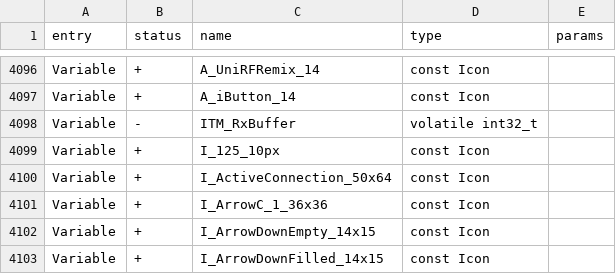
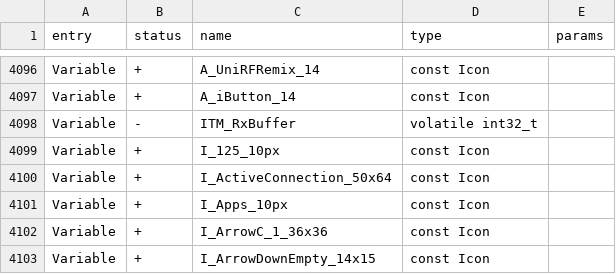
Before and after one commit to DarkFlippers/unleashed-firmware, a CSV file: firmware/targets/f7/api_symbols.csv, drawn as a sheet; only a part is shown, gaps mark what is left out; the shorter side is filled out with more unchanged rows; the diff names each change by its address in the sheet, - before the commit and + after, or states it on an @@ line.

```diff
--- a/firmware/targets/f7/api_symbols.csv
+++ b/firmware/targets/f7/api_symbols.csv
+row 4101: Variable | + | I_Apps_10px | const Icon
```
Also changed, not shown: 5 other files.
